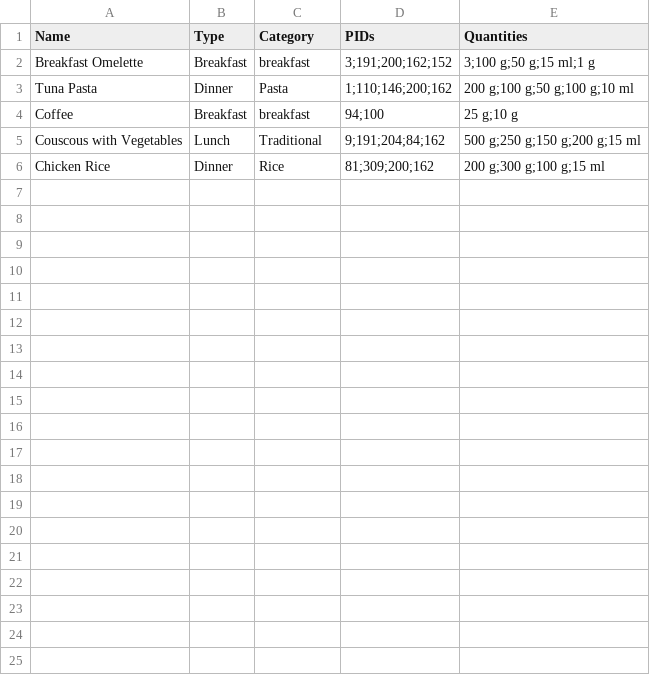
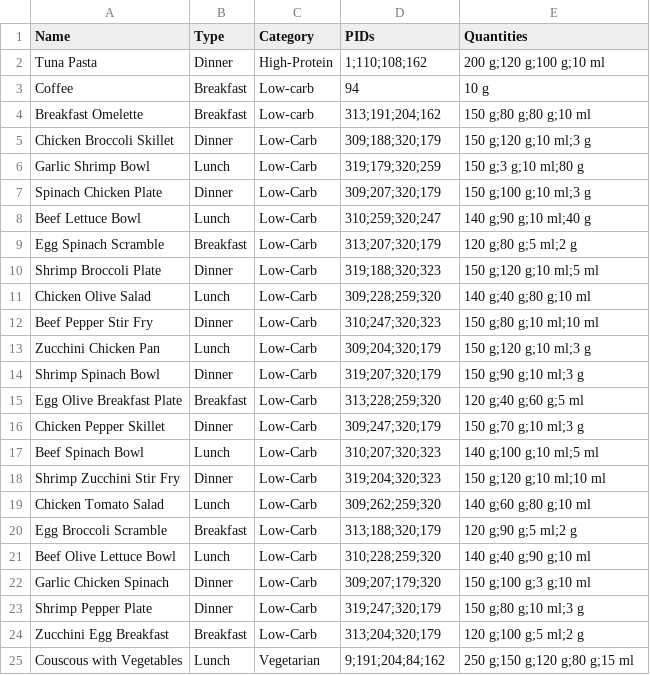
Before and after one commit to Abdelouahab-aourar/Nutri-Mlih, a CSV file: data/recipes_input/mehdi.csv, drawn as a sheet.

```diff
--- a/data/recipes_input/mehdi.csv
+++ b/data/recipes_input/mehdi.csv
@@ -1,6 +1,25 @@
 Name,Type,Category,PIDs,Quantities
-Breakfast Omelette,Breakfast,breakfast,"3;191;200;162;152","3;100 g;50 g;15 ml;1 g"
-Tuna Pasta,Dinner,Pasta,"1;110;146;200;162","200 g;100 g;50 g;100 g;10 ml"
-Coffee,Breakfast,breakfast,"94;100","25 g;10 g"
-Couscous with Vegetables,Lunch,Traditional,"9;191;204;84;162","500 g;250 g;150 g;200 g;15 ml"
-Chicken Rice,Dinner,Rice,"81;309;200;162","200 g;300 g;100 g;15 ml"
+Tuna Pasta,Dinner,High-Protein,"1;110;108;162","200 g;120 g;100 g;10 ml"
+Coffee,Breakfast,Low-carb,"94","10 g"
+Breakfast Omelette,Breakfast,Low-carb,"313;191;204;162","150 g;80 g;80 g;10 ml"
+Chicken Broccoli Skillet,Dinner,Low-Carb,"309;188;320;179","150 g;120 g;10 ml;3 g"
+Garlic Shrimp Bowl,Lunch,Low-Carb,"319;179;320;259","150 g;3 g;10 ml;80 g"
+Spinach Chicken Plate,Dinner,Low-Carb,"309;207;320;179","150 g;100 g;10 ml;3 g"
+Beef Lettuce Bowl,Lunch,Low-Carb,"310;259;320;247","140 g;90 g;10 ml;40 g"
+Egg Spinach Scramble,Breakfast,Low-Carb,"313;207;320;179","120 g;80 g;5 ml;2 g"
+Shrimp Broccoli Plate,Dinner,Low-Carb,"319;188;320;323","150 g;120 g;10 ml;5 ml"
+Chicken Olive Salad,Lunch,Low-Carb,"309;228;259;320","140 g;40 g;80 g;10 ml"
+Beef Pepper Stir Fry,Dinner,Low-Carb,"310;247;320;323","150 g;80 g;10 ml;10 ml"
+Zucchini Chicken Pan,Lunch,Low-Carb,"309;204;320;179","150 g;120 g;10 ml;3 g"
+Shrimp Spinach Bowl,Dinner,Low-Carb,"319;207;320;179","150 g;90 g;10 ml;3 g"
+Egg Olive Breakfast Plate,Breakfast,Low-Carb,"313;228;259;320","120 g;40 g;60 g;5 ml"
+Chicken Pepper Skillet,Dinner,Low-Carb,"309;247;320;179","150 g;70 g;10 ml;3 g"
+Beef Spinach Bowl,Lunch,Low-Carb,"310;207;320;323","140 g;100 g;10 ml;5 ml"
+Shrimp Zucchini Stir Fry,Dinner,Low-Carb,"319;204;320;323","150 g;120 g;10 ml;10 ml"
+Chicken Tomato Salad,Lunch,Low-Carb,"309;262;259;320","140 g;60 g;80 g;10 ml"
+Egg Broccoli Scramble,Breakfast,Low-Carb,"313;188;320;179","120 g;90 g;5 ml;2 g"
+Beef Olive Lettuce Bowl,Lunch,Low-Carb,"310;228;259;320","140 g;40 g;90 g;10 ml"
+Garlic Chicken Spinach,Dinner,Low-Carb,"309;207;179;320","150 g;100 g;3 g;10 ml"
+Shrimp Pepper Plate,Dinner,Low-Carb,"319;247;320;179","150 g;80 g;10 ml;3 g"
+Zucchini Egg Breakfast,Breakfast,Low-Carb,"313;204;320;179","120 g;100 g;5 ml;2 g"
+Couscous with Vegetables,Lunch,Vegetarian,"9;191;204;84;162","250 g;150 g;120 g;80 g;15 ml"
```
Also changed, not shown: data/products.csv, data/recipe_ingredient.csv, 2 other files.
